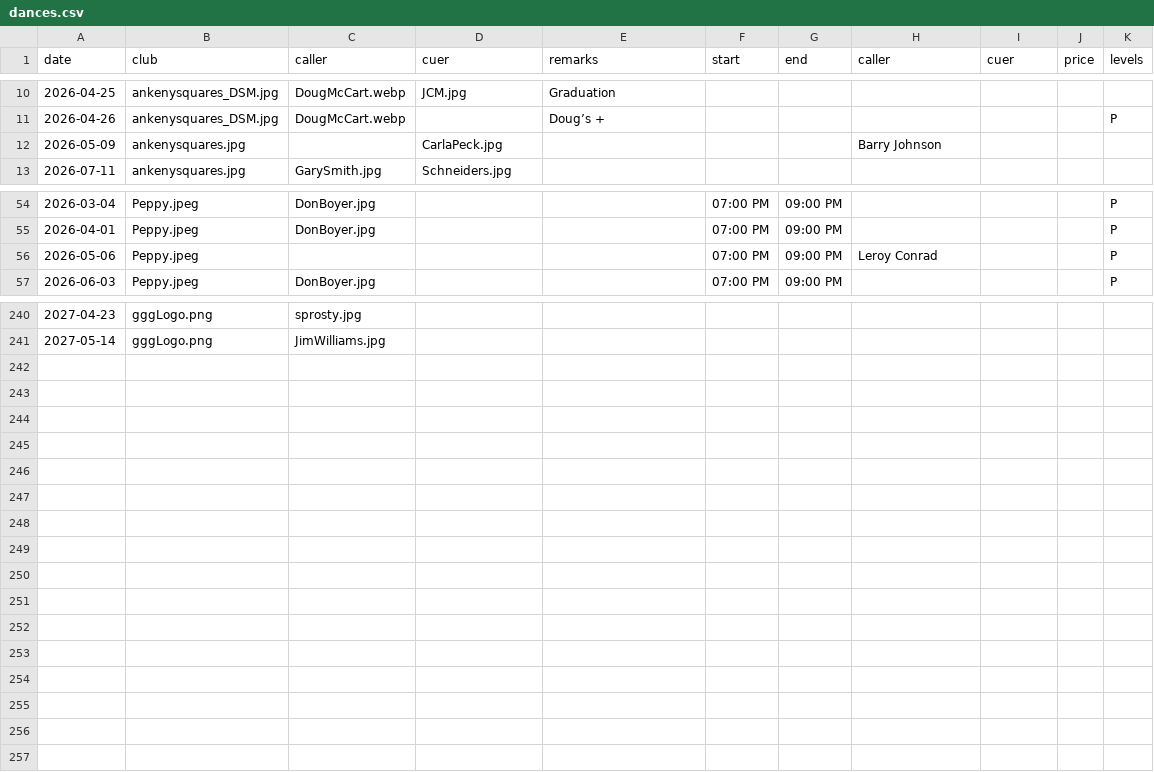
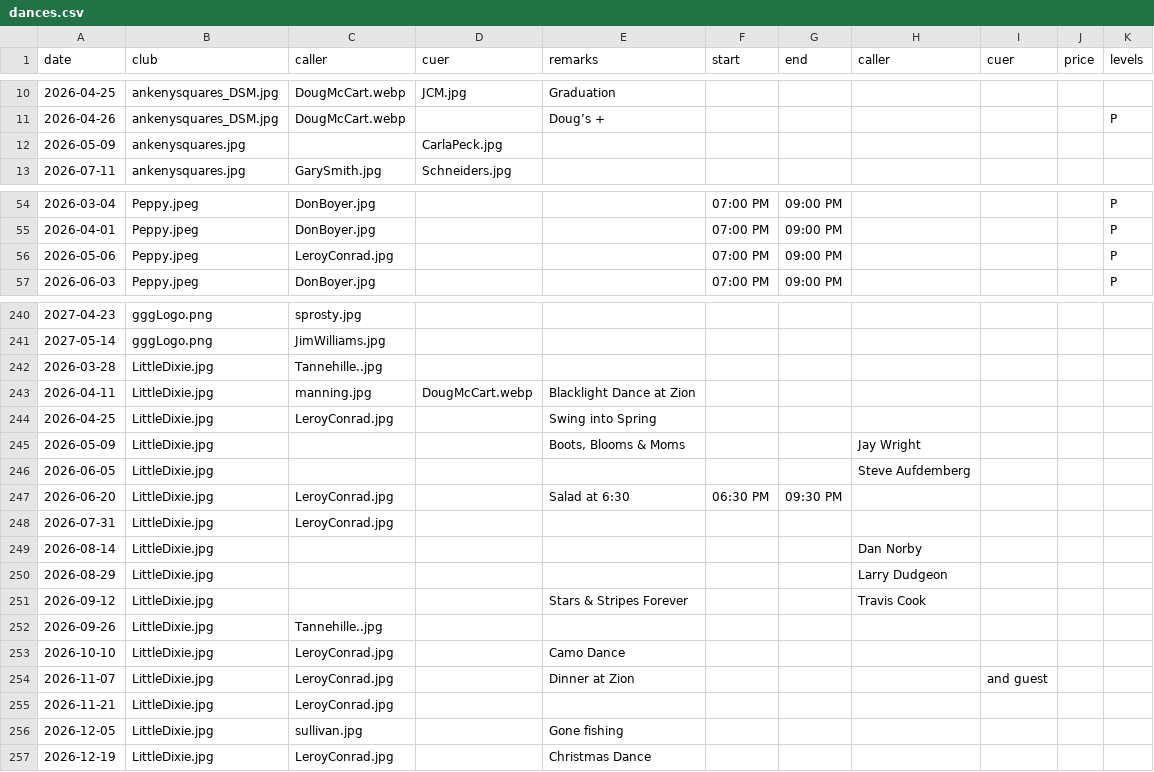
Before and after one commit to iowasquaredance/iowasquaredanceapp, a CSV file: dances.csv, drawn as a sheet; only a part is shown, gaps mark what is left out; the diff covers the shown part only.

```diff
--- a/dances.csv
+++ b/dances.csv
@@ -11,3 +11,3 @@ date,club,caller,cuer,remarks,start,end,caller,cuer,price,levels
 2026-04-26,ankenysquares_DSM.jpg,DougMcCart.webp,,Doug’s + ,,,,,,P
-2026-05-09,ankenysquares.jpg,,CarlaPeck.jpg,,,,Barry Johnson,,,
+2026-05-09,ankenysquares.jpg,,CarlaPeck.jpg,,,,,,,
 2026-07-11,ankenysquares.jpg,GarySmith.jpg,Schneiders.jpg,,,,,,,
@@ -55,3 +55,3 @@ date,club,caller,cuer,remarks,start,end,caller,cuer,price,levels
 2026-04-01,Peppy.jpeg,DonBoyer.jpg,,,07:00 PM,09:00 PM,,,,P
-2026-05-06,Peppy.jpeg,,,,07:00 PM,09:00 PM,Leroy Conrad,,,P
+2026-05-06,Peppy.jpeg,LeroyConrad.jpg,,,07:00 PM,09:00 PM,,,,P
 2026-06-03,Peppy.jpeg,DonBoyer.jpg,,,07:00 PM,09:00 PM,,,,P
@@ -241 +241,17 @@ date,club,caller,cuer,remarks,start,end,caller,cuer,price,levels
 2027-05-14,gggLogo.png,JimWilliams.jpg,,,,,,,,
+2026-03-28,LittleDixie.jpg,Tannehille..jpg,,,,,,,,
+2026-04-11,LittleDixie.jpg,manning.jpg,DougMcCart.webp,Blacklight Dance at Zion,,,,,,
+2026-04-25,LittleDixie.jpg,LeroyConrad.jpg,,Swing into Spring,,,,,,
+2026-05-09,LittleDixie.jpg,,,"Boots, Blooms & Moms",,,Jay Wright,,,
+2026-06-05,LittleDixie.jpg,,,,,,Steve Aufdemberg,,,
+2026-06-20,LittleDixie.jpg,LeroyConrad.jpg,,Salad at 6:30,06:30 PM,09:30 PM,,,,
+2026-07-31,LittleDixie.jpg,LeroyConrad.jpg,,,,,,,,
+2026-08-14,LittleDixie.jpg,,,,,,Dan Norby,,,
+2026-08-29,LittleDixie.jpg,,,,,,Larry Dudgeon,,,
+2026-09-12,LittleDixie.jpg,,,Stars & Stripes Forever,,,Travis Cook,,,
+2026-09-26,LittleDixie.jpg,Tannehille..jpg,,,,,,,,
+2026-10-10,LittleDixie.jpg,LeroyConrad.jpg,,Camo Dance,,,,,,
+2026-11-07,LittleDixie.jpg,LeroyConrad.jpg,,Dinner at Zion,,,,and guest,,
+2026-11-21,LittleDixie.jpg,LeroyConrad.jpg,,,,,,,,
+2026-12-05,LittleDixie.jpg,sullivan.jpg,,Gone fishing,,,,,,
+2026-12-19,LittleDixie.jpg,LeroyConrad.jpg,,Christmas Dance,,,,,,
```
Also changed, not shown: 19 edited cells elsewhere in this file, clubs.csv, people.csv, 3 other files.
